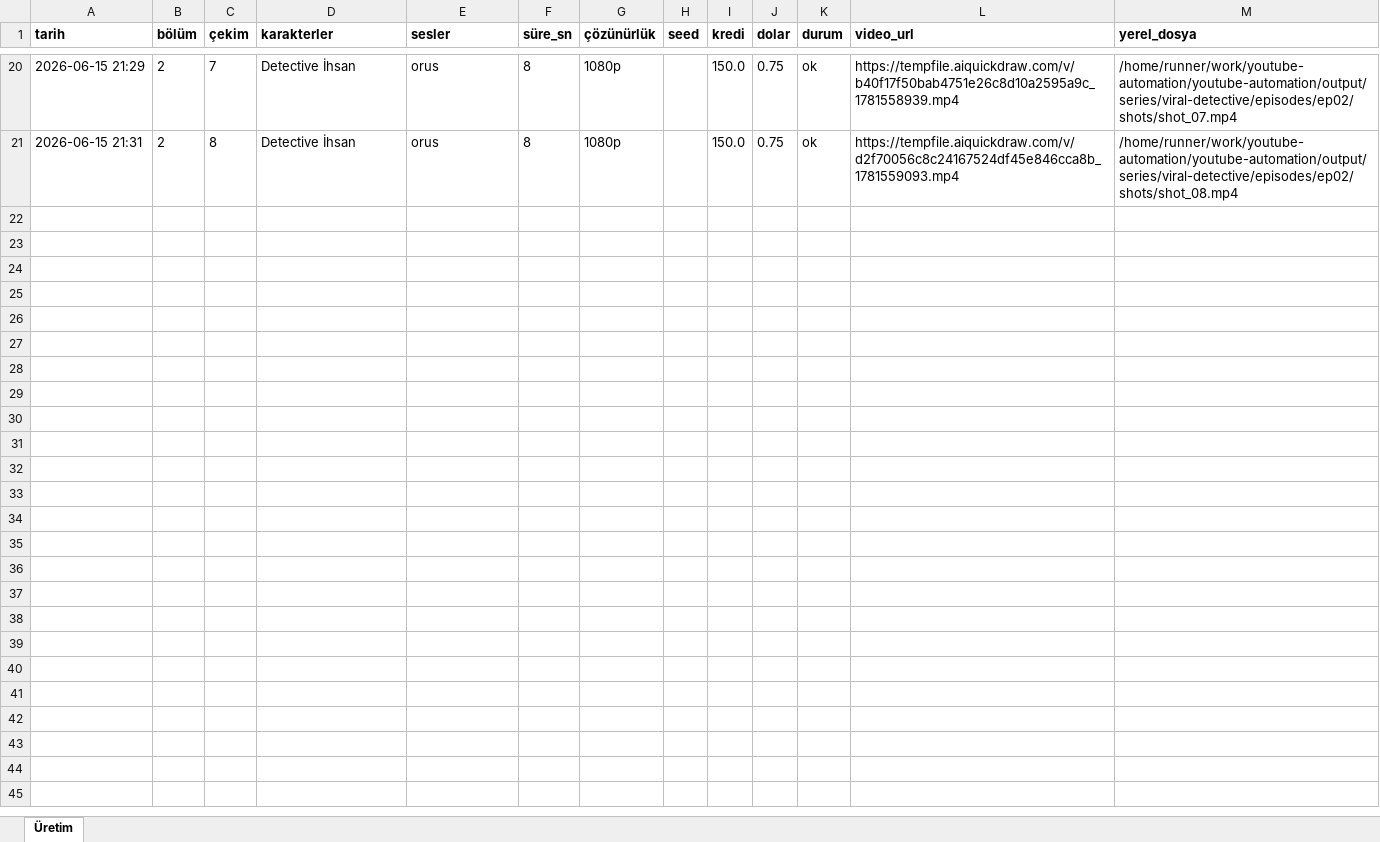
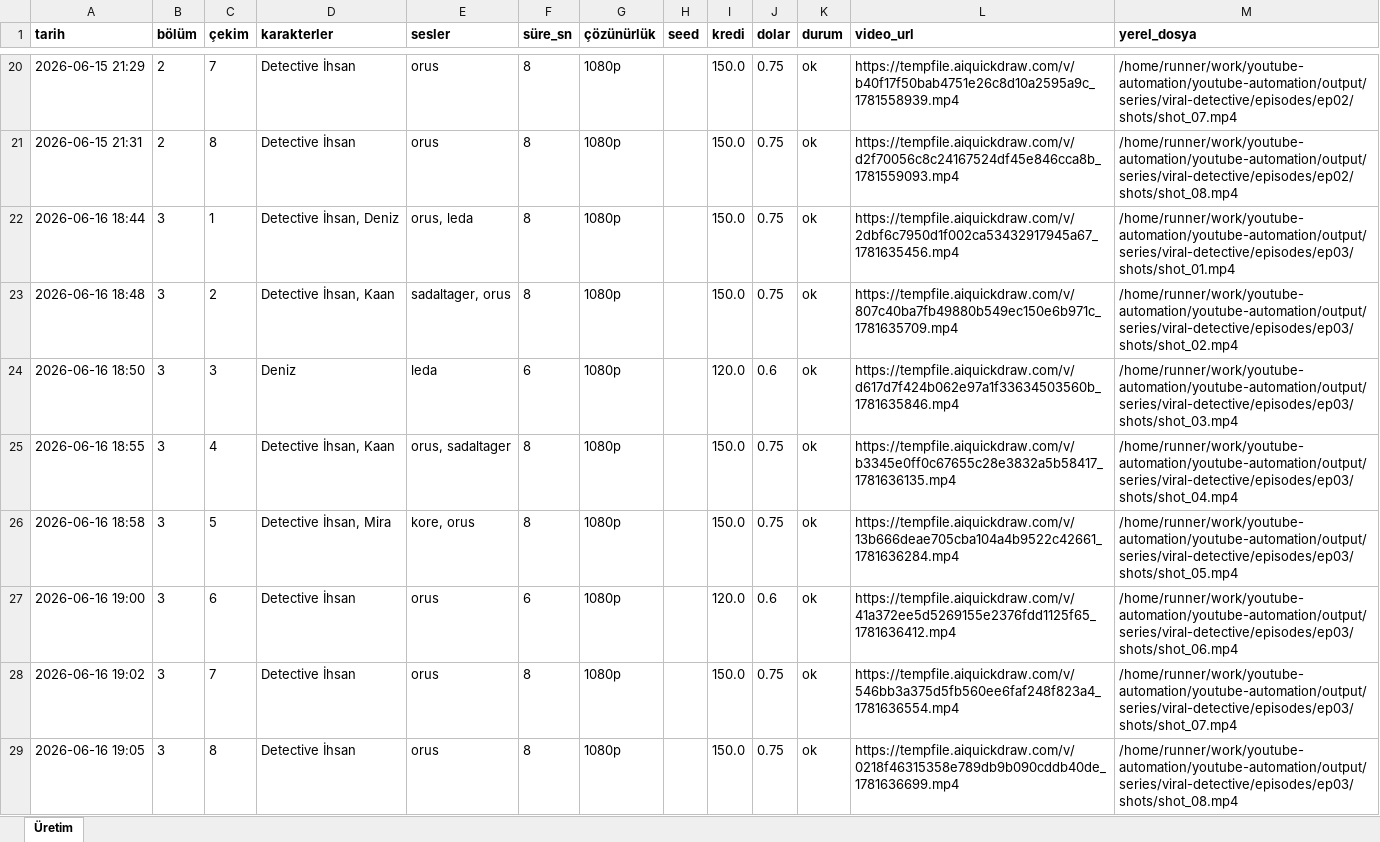
Before and after one commit to Wolkchen00/youtube-automation, an Excel workbook: series_data/viral-detective/series_log.xlsx, sheet Üretim, drawn as a sheet; only a part is shown, gaps mark what is left out; values as stored, in another font and other column widths than the file's, no borders; the diff names each change by its address in the sheet, - before the commit and + after, or states it on an @@ line.

```diff
--- a/series_data/viral-detective/series_log.xlsx (sheet Üretim)
+++ b/series_data/viral-detective/series_log.xlsx (sheet Üretim)
+row 22: 2026-06-16 18:44 | 3 | 1 | Detective İhsan, Deniz | orus, leda | 8 | 1080p |  | 150.0 | 0.75 | ok | https://tempfile.aiquickdraw.com/v/2dbf6c7950d1f002ca53432917945a67_1781635456.mp4 | /home/runner/work/youtube-automation/youtube-automation/output/series/viral-detective/episodes/ep03/shots/shot_01.mp4
+row 23: 2026-06-16 18:48 | 3 | 2 | Detective İhsan, Kaan | sadaltager, orus | 8 | 1080p |  | 150.0 | 0.75 | ok | https://tempfile.aiquickdraw.com/v/807c40ba7fb49880b549ec150e6b971c_1781635709.mp4 | /home/runner/work/youtube-automation/youtube-automation/output/series/viral-detective/episodes/ep03/shots/shot_02.mp4
+row 24: 2026-06-16 18:50 | 3 | 3 | Deniz | leda | 6 | 1080p |  | 120.0 | 0.6 | ok | https://tempfile.aiquickdraw.com/v/d617d7f424b062e97a1f33634503560b_1781635846.mp4 | /home/runner/work/youtube-automation/youtube-automation/output/series/viral-detective/episodes/ep03/shots/shot_03.mp4
+row 25: 2026-06-16 18:55 | 3 | 4 | Detective İhsan, Kaan | orus, sadaltager | 8 | 1080p |  | 150.0 | 0.75 | ok | https://tempfile.aiquickdraw.com/v/b3345e0ff0c67655c28e3832a5b58417_1781636135.mp4 | /home/runner/work/youtube-automation/youtube-automation/output/series/viral-detective/episodes/ep03/shots/shot_04.mp4
+row 26: 2026-06-16 18:58 | 3 | 5 | Detective İhsan, Mira | kore, orus | 8 | 1080p |  | 150.0 | 0.75 | ok | https://tempfile.aiquickdraw.com/v/13b666deae705cba104a4b9522c42661_1781636284.mp4 | /home/runner/work/youtube-automation/youtube-automation/output/series/viral-detective/episodes/ep03/shots/shot_05.mp4
+row 27: 2026-06-16 19:00 | 3 | 6 | Detective İhsan | orus | 6 | 1080p |  | 120.0 | 0.6 | ok | https://tempfile.aiquickdraw.com/v/41a372ee5d5269155e2376fdd1125f65_1781636412.mp4 | /home/runner/work/youtube-automation/youtube-automation/output/series/viral-detective/episodes/ep03/shots/shot_06.mp4
+row 28: 2026-06-16 19:02 | 3 | 7 | Detective İhsan | orus | 8 | 1080p |  | 150.0 | 0.75 | ok | https://tempfile.aiquickdraw.com/v/546bb3a375d5fb560ee6faf248f823a4_1781636554.mp4 | /home/runner/work/youtube-automation/youtube-automation/output/series/viral-detective/episodes/ep03/shots/shot_07.mp4
+row 29: 2026-06-16 19:05 | 3 | 8 | Detective İhsan | orus | 8 | 1080p |  | 150.0 | 0.75 | ok | https://tempfile.aiquickdraw.com/v/0218f46315358e789db9b090cddb40de_1781636699.mp4 | /home/runner/work/youtube-automation/youtube-automation/output/series/viral-detective/episodes/ep03/shots/shot_08.mp4
```
Also changed, not shown: 2 other files.
